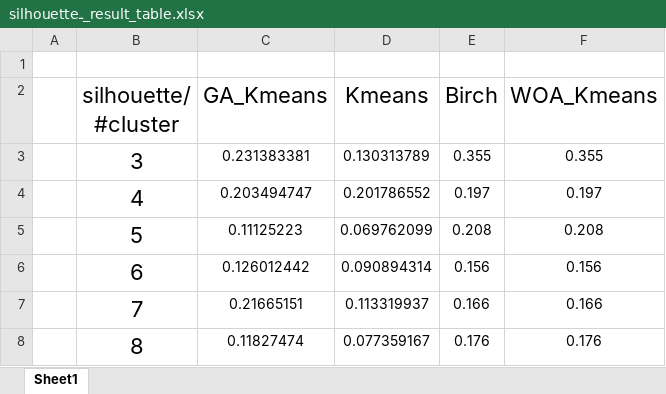
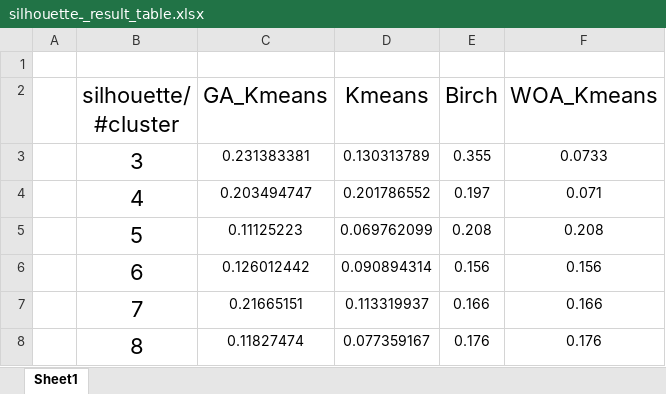
Before and after one commit to aminkhod/PersainTextClusteringWithHazm, an Excel workbook: silhouetteـ_result_table.xlsx, sheet Sheet1, drawn as a sheet; values as stored, in another font and other column widths than the file's, no borders; table styles not drawn; the diff names each change by its address in the sheet, - before the commit and + after, or states it on an @@ line.

```diff
--- a/silhouetteـ_result_table.xlsx (sheet Sheet1)
+++ b/silhouetteـ_result_table.xlsx (sheet Sheet1)
-F3 (WOA_Kmeans): 0.355
+F3 (WOA_Kmeans): 0.0733
-F4 (WOA_Kmeans): 0.197
+F4 (WOA_Kmeans): 0.071
```
Also changed, not shown: 3 other files.
